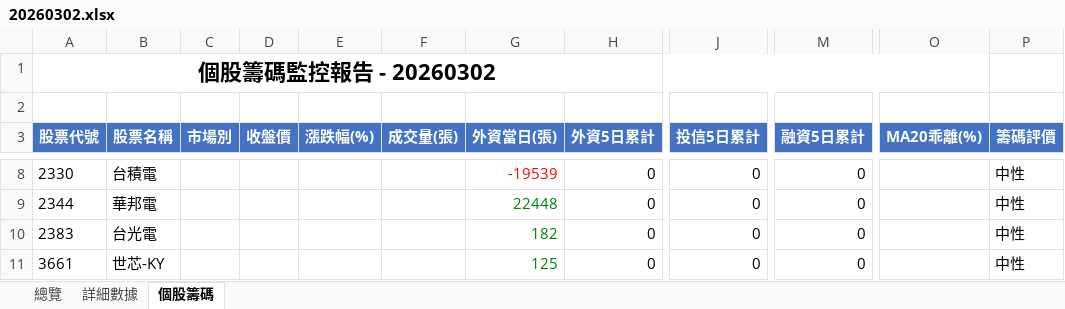
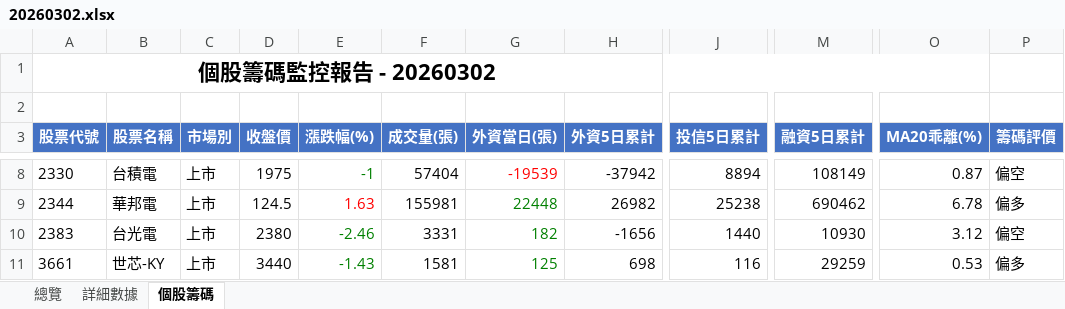
Before and after one commit to jimmyhua123/TW_stock_risk_monitor, an Excel workbook: monitor_xlsx/20260302.xlsx, sheet 個股籌碼, drawn as a sheet; only a part is shown, gaps mark what is left out; values as stored, in another font and other column widths than the file's, no borders; the diff covers the shown part only; the diff names each change by its address in the sheet, - before the commit and + after, or states it on an @@ line.

```diff
--- a/monitor_xlsx/20260302.xlsx (sheet 個股籌碼)
+++ b/monitor_xlsx/20260302.xlsx (sheet 個股籌碼)
-C8:C11 (市場別): (empty)
+C8:C11 (市場別): 上市
-D8 (收盤價): (empty)
+D8 (收盤價): 1975
-E8 (漲跌幅(%)): (empty)
+E8 (漲跌幅(%)): -1
-F8 (成交量(張)): (empty)
+F8 (成交量(張)): 57404
-H8 (外資5日累計): 0
+H8 (外資5日累計): -37942
-J8 (投信5日累計): 0
+J8 (投信5日累計): 8894
-M8 (融資5日累計): 0
+M8 (融資5日累計): 108149
-O8 (MA20乖離(%)): (empty)
+O8 (MA20乖離(%)): 0.87
-P8 (籌碼評價): 中性
+P8 (籌碼評價): 偏空
-D9 (收盤價): (empty)
+D9 (收盤價): 124.5
-E9 (漲跌幅(%)): (empty)
+E9 (漲跌幅(%)): 1.63
-F9 (成交量(張)): (empty)
+F9 (成交量(張)): 155981
-H9 (外資5日累計): 0
+H9 (外資5日累計): 26982
-J9 (投信5日累計): 0
+J9 (投信5日累計): 25238
-M9 (融資5日累計): 0
+M9 (融資5日累計): 690462
-O9 (MA20乖離(%)): (empty)
+O9 (MA20乖離(%)): 6.78
-P9 (籌碼評價): 中性
+P9 (籌碼評價): 偏多
-D10 (收盤價): (empty)
+D10 (收盤價): 2380
-E10 (漲跌幅(%)): (empty)
+E10 (漲跌幅(%)): -2.46
-F10 (成交量(張)): (empty)
+F10 (成交量(張)): 3331
-H10 (外資5日累計): 0
+H10 (外資5日累計): -1656
-J10 (投信5日累計): 0
+J10 (投信5日累計): 1440
-M10 (融資5日累計): 0
+M10 (融資5日累計): 10930
-O10 (MA20乖離(%)): (empty)
+O10 (MA20乖離(%)): 3.12
-P10 (籌碼評價): 中性
+P10 (籌碼評價): 偏空
-D11 (收盤價): (empty)
+D11 (收盤價): 3440
-E11 (漲跌幅(%)): (empty)
+E11 (漲跌幅(%)): -1.43
-F11 (成交量(張)): (empty)
+F11 (成交量(張)): 1581
-H11 (外資5日累計): 0
+H11 (外資5日累計): 698
-J11 (投信5日累計): 0
+J11 (投信5日累計): 116
-M11 (融資5日累計): 0
+M11 (融資5日累計): 29259
-O11 (MA20乖離(%)): (empty)
+O11 (MA20乖離(%)): 0.53
-P11 (籌碼評價): 中性
+P11 (籌碼評價): 偏多
```
Also changed, not shown: 90 edited cells elsewhere in this sheet, sheet 總覽, 11 other files.
